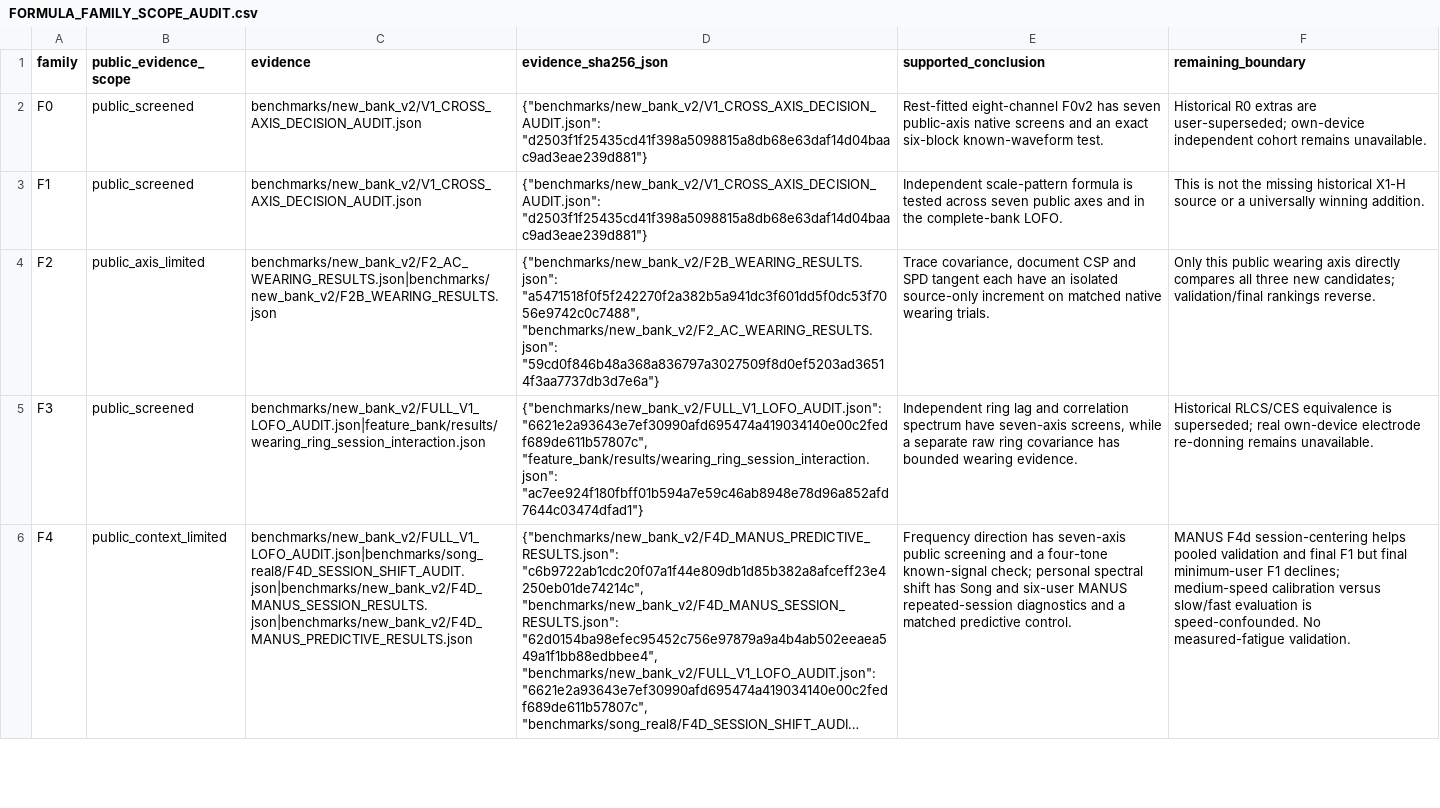
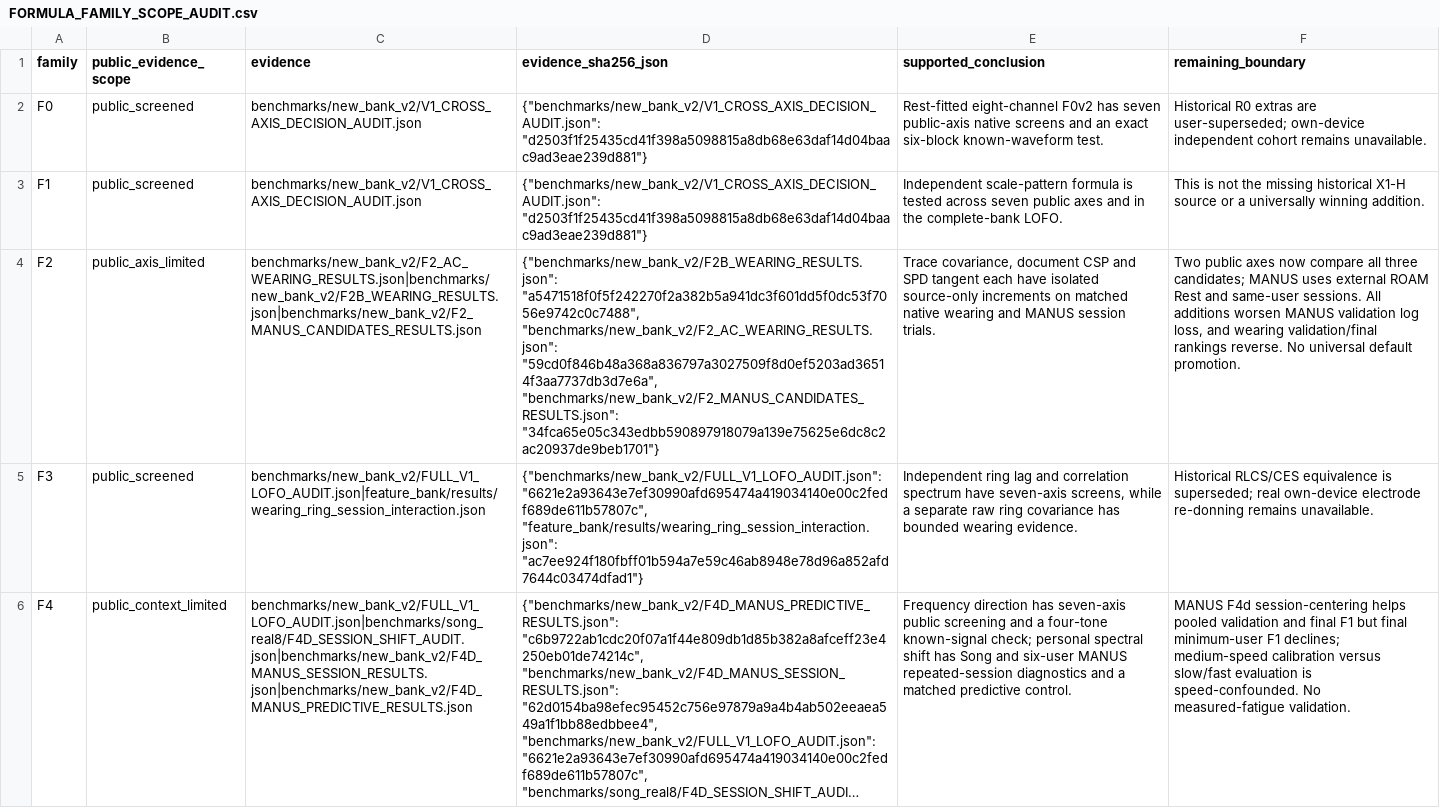
Before and after one commit to boyandong/emg-imu-human-in-the-loop, a CSV file: emgimu_classifier/feature_bank/FORMULA_FAMILY_SCOPE_AUDIT.csv, drawn as a sheet; only a part is shown; long unchanged cells end in …; the diff names each change by its address in the sheet, - before the commit and + after, or states it on an @@ line.

Commit message:
Compare all F2 spatial candidates on matched MANUS sessions

```diff
--- a/emgimu_classifier/feature_bank/FORMULA_FAMILY_SCOPE_AUDIT.csv
+++ b/emgimu_classifier/feature_bank/FORMULA_FAMILY_SCOPE_AUDIT.csv
-C4 (evidence): benchmarks/new_bank_v2/F2_AC_WEARING_RESULTS.json|benchmarks/new_bank_v2/F2B_WEARING_RESULTS.json
+C4 (evidence): benchmarks/new_bank_v2/F2_AC_WEARING_RESULTS.json|benchmarks/new_bank_v2/F2B_WEARING_RESULTS.json|benchmarks/new_bank_v2/F2_MANUS_CANDIDATES_RESULTS.json
-D4 (evidence_sha256_json): …"a5471518f0f5f242270f2a382b5a941dc3f601dd5f0dc53f7056e9742c0c7488", "benchmarks/new_bank_v2/F2_AC_WEARING_RESULTS.json": "59cd0f846b48a368a836797a3027509f8d0ef5203ad36514f3aa7737db3d7e6a"}
+D4 (evidence_sha256_json): …"a5471518f0f5f242270f2a382b5a941dc3f601dd5f0dc53f7056e9742c0c7488", "benchmarks/new_bank_v2/F2_AC_WEARING_RESULTS.json": "59cd0f846b48a368a836797a3027509f8d0ef5203ad36514f3aa7737db3d7e6a", "benchmarks/new_bank_v2/F2_MANUS_CANDIDATES_RESULTS.json": "34fca65e05c343edbb590897918079a139e75625e6dc8c2ac20937de9beb1701"}
-E4 (supported_conclusion): …each have an isolated source-only increment on matched native wearing trials.
+E4 (supported_conclusion): …each have isolated source-only increments on matched native wearing and MANUS session trials.
-F4 (remaining_boundary): Only this public wearing axis directly compares all three new candidates; validation/final rankings reverse.
+F4 (remaining_boundary): Two public axes now compare all three candidates; MANUS uses external ROAM Rest and same-user sessions. All additions worsen MANUS validation log loss, and wearing validation/final rankings reverse. No universal default promotion.
```
Also changed, not shown: emgimu_classifier/feature_bank/DOCUMENT_SECTION_AUDIT.csv, emgimu_classifier/feature_bank/FORMULA_IMPLEMENTATION_AUDIT.csv, 16 other files.
